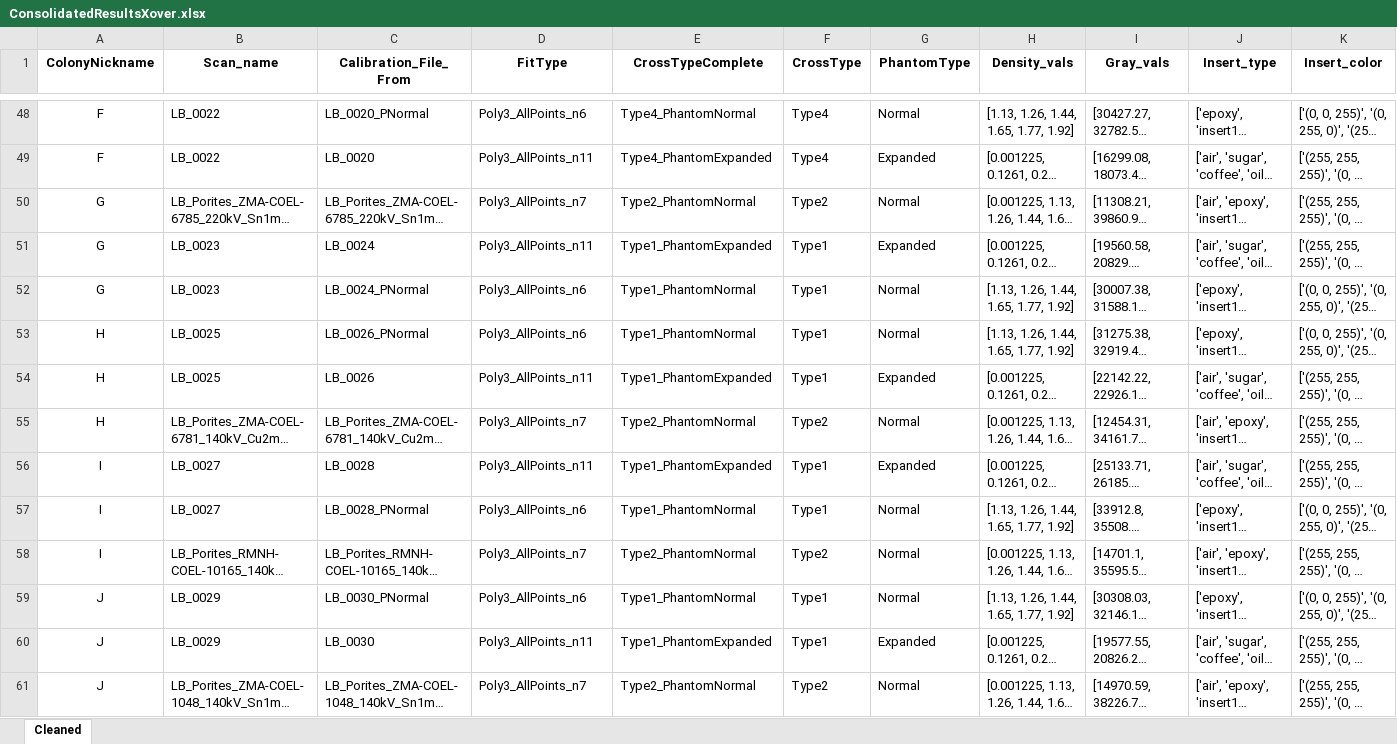
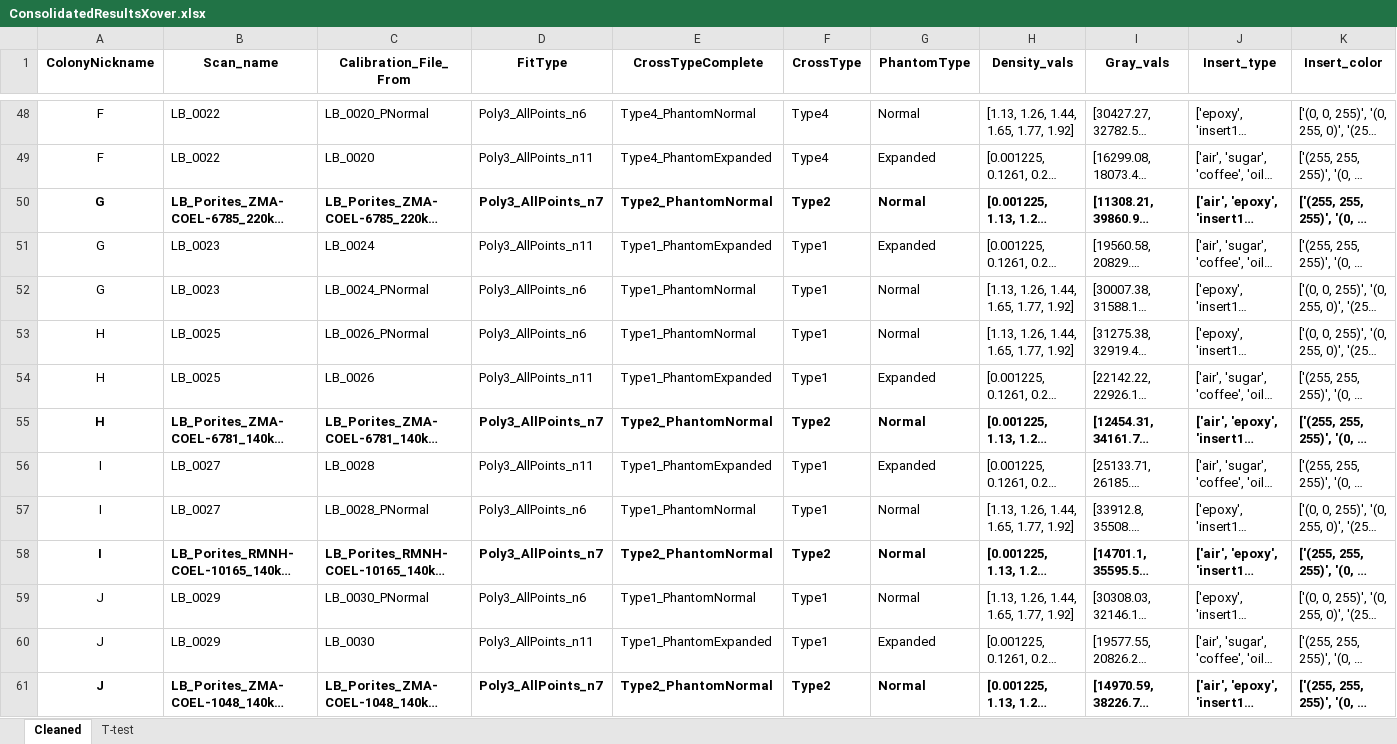
Before and after one commit to LeoBertini/CoralMethodsPaper, an Excel workbook: XOverAnalysis/ConsolidatedResultsXover.xlsx, sheet Cleaned, drawn as a sheet; only a part is shown, gaps mark what is left out; long unchanged cells end in …; values as stored, in another font and other column widths than the file's, no borders; the diff covers the shown part only; the diff names each change by its address in the sheet, - before the commit and + after, or states it on an @@ line.

```diff
--- a/XOverAnalysis/ConsolidatedResultsXover.xlsx (sheet Cleaned)
+++ b/XOverAnalysis/ConsolidatedResultsXover.xlsx (sheet Cleaned)
+sheet tab: T-test
-A50:K50 bold: off
+A50:K50 bold: on
-A55:K55 bold: off
+A55:K55 bold: on
-A58:K58 bold: off
+A58:K58 bold: on
-A61:K61 bold: off
+A61:K61 bold: on
```
Also changed, not shown: cell formats elsewhere in this sheet, 9 other files.
